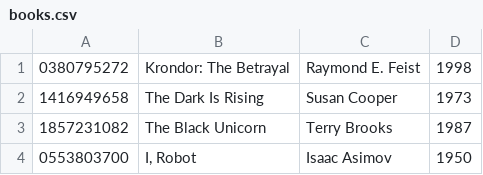
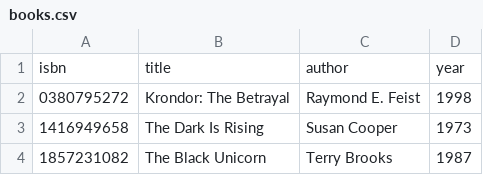
Before and after one commit to Rhytah/fordemo, a CSV file: project1/books.csv, drawn as a sheet; only a part is shown; the shorter side is filled out with more unchanged rows; the diff names each change by its address in the sheet, - before the commit and + after, or states it on an @@ line.

Commit message:
fetch a single book

```diff
--- a/project1/books.csv
+++ b/project1/books.csv
+row 1: isbn | title | author | year
```
Also changed, not shown: 6 other files.
